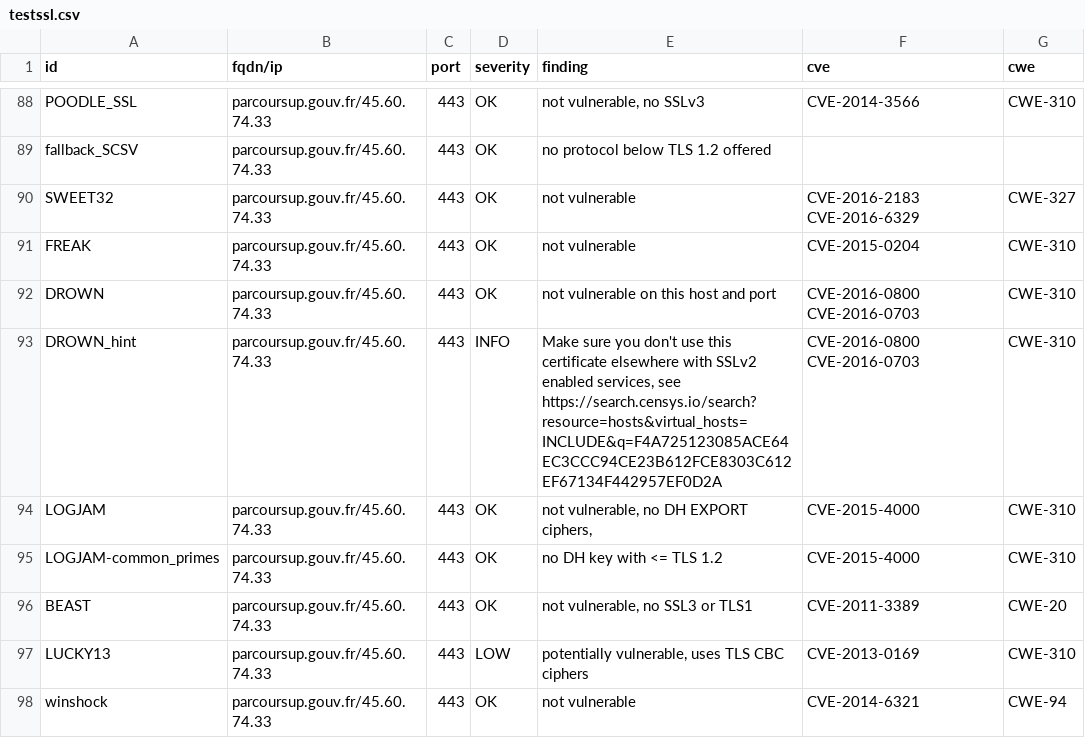
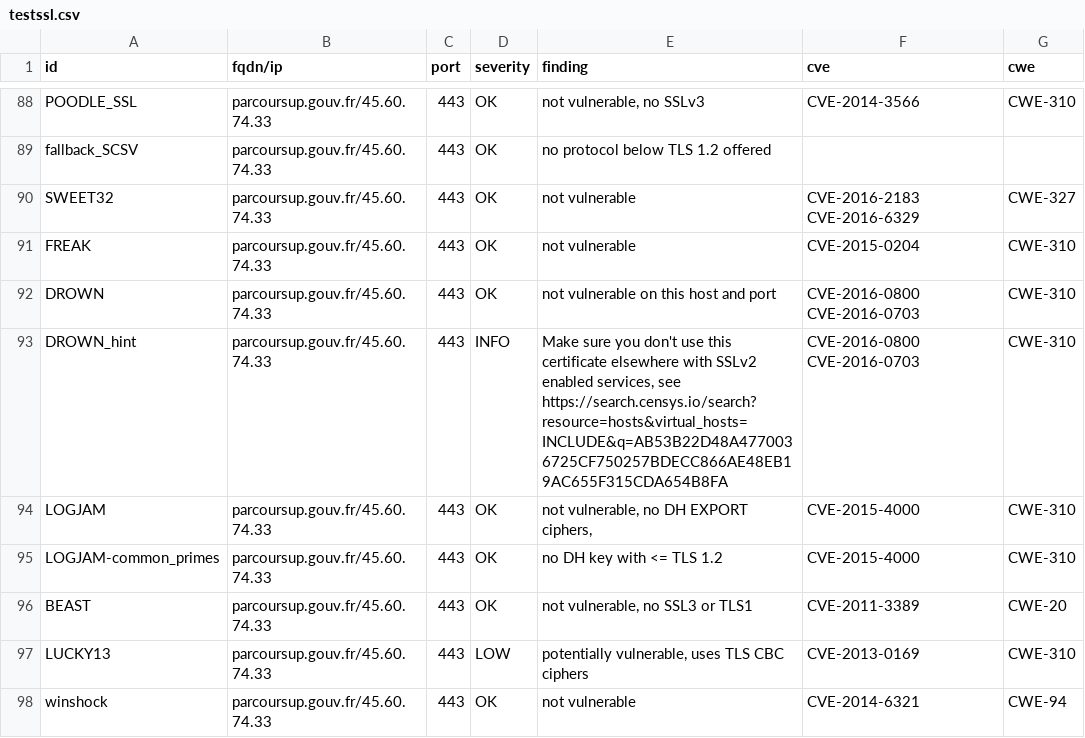
Before and after one commit to GKO-org/dashlordPrd8, a CSV file: results/aHR0cHM6Ly9wYXJjb3Vyc3VwLmdvdXYuZnI=/testssl.csv, drawn as a sheet; only a part is shown, gaps mark what is left out; the diff covers the shown part only.

Commit message:
update: https://parcoursup.gouv.fr

```diff
--- a/results/aHR0cHM6Ly9wYXJjb3Vyc3VwLmdvdXYuZnI=/testssl.csv
+++ b/results/aHR0cHM6Ly9wYXJjb3Vyc3VwLmdvdXYuZnI=/testssl.csv
@@ -92,3 +92,3 @@
 "DROWN","parcoursup.gouv.fr/45.60.74.33","443","OK","not vulnerable on this host and port","CVE-2016-0800 CVE-2016-0703","CWE-310"
-"DROWN_hint","parcoursup.gouv.fr/45.60.74.33","443","INFO","Make sure you don't use this certificate elsewhere with SSLv2 enabled services, see https://search.censys.io/search?resource=hosts&virtual_hosts=INCLUDE&q=F4A725123085ACE64EC3CCC94CE23B612FCE8303C612EF67134F442957EF0D2A","CVE-2016-0800 CVE-2016-0703","CWE-310"
+"DROWN_hint","parcoursup.gouv.fr/45.60.74.33","443","INFO","Make sure you don't use this certificate elsewhere with SSLv2 enabled services, see https://search.censys.io/search?resource=hosts&virtual_hosts=INCLUDE&q=AB53B22D48A4770036725CF750257BDECC866AE48EB19AC655F315CDA654B8FA","CVE-2016-0800 CVE-2016-0703","CWE-310"
 "LOGJAM","parcoursup.gouv.fr/45.60.74.33","443","OK","not vulnerable, no DH EXPORT ciphers,","CVE-2015-4000","CWE-310"
```
Also changed, not shown: 17 edited cells elsewhere in this file, 8 other files.
